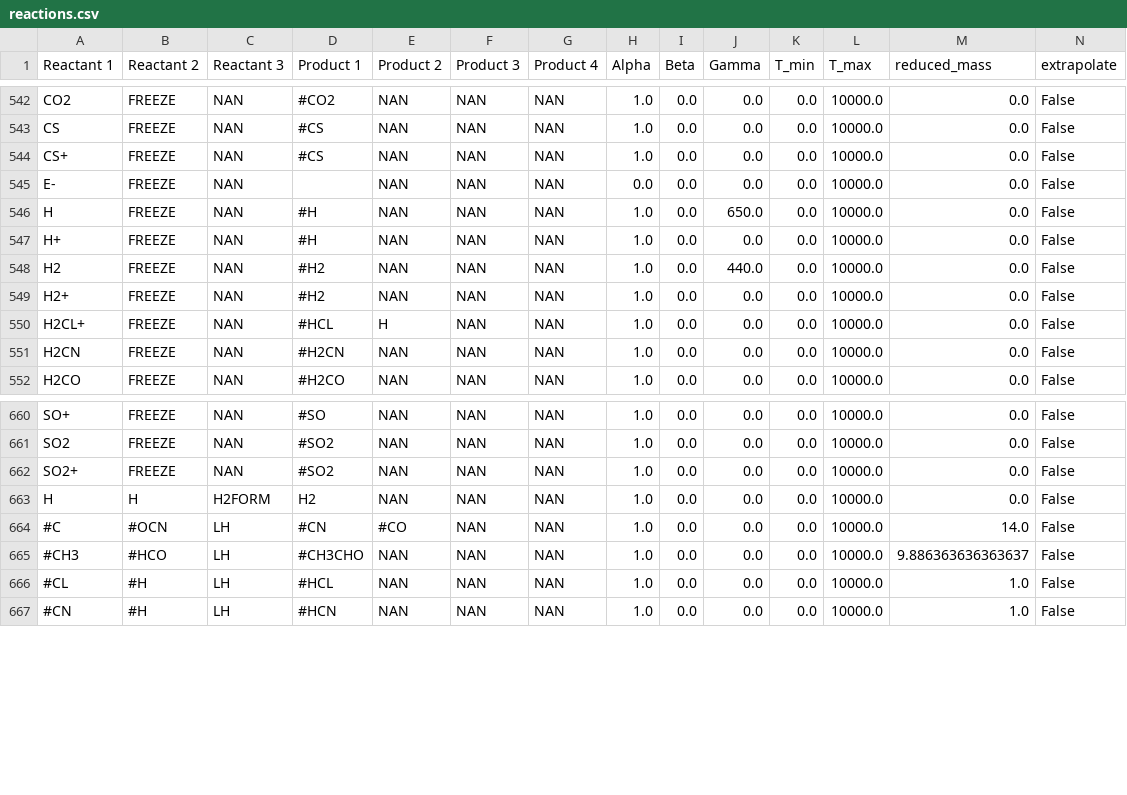
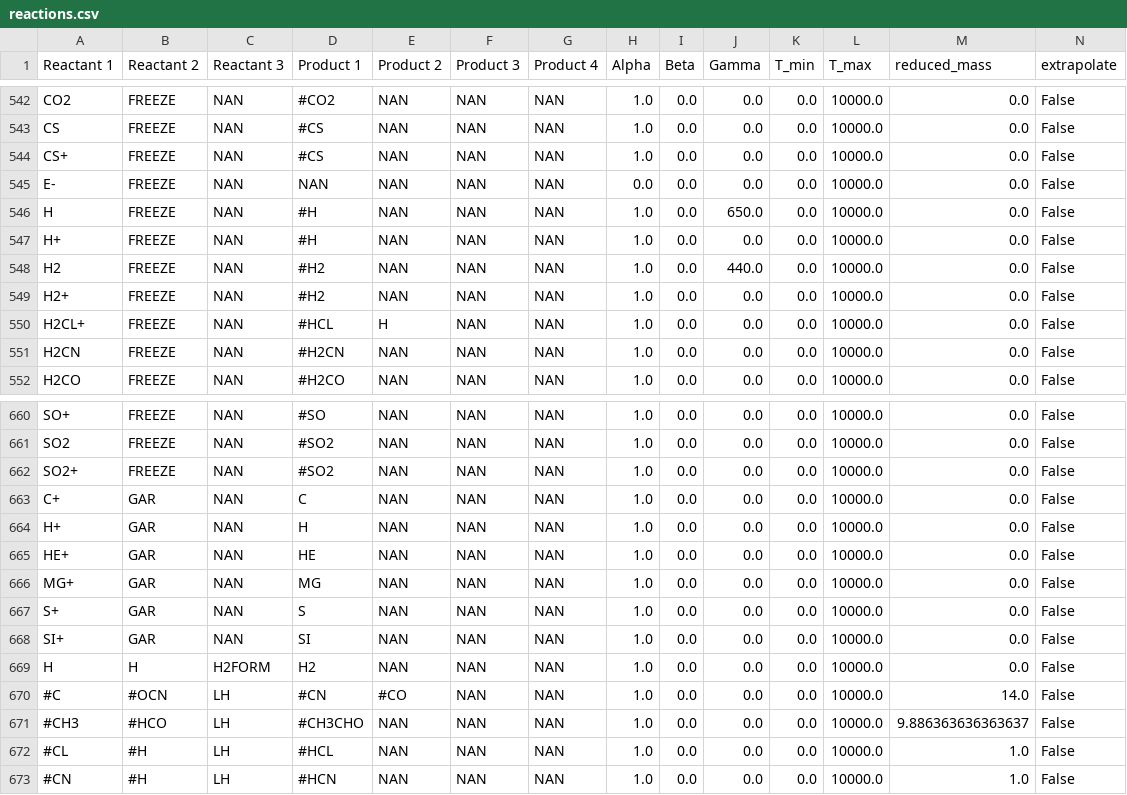
Before and after one commit to uclchem/UCLCHEM, a CSV file: src/uclchem/reactions.csv, drawn as a sheet; only a part is shown, gaps mark what is left out.

```diff
--- a/src/uclchem/reactions.csv
+++ b/src/uclchem/reactions.csv
@@ -544,3 +544,3 @@ CS,FREEZE,NAN,#CS,NAN,NAN,NAN,1.0,0.0,0.0,0.0,10000.0,0.0,False
 CS+,FREEZE,NAN,#CS,NAN,NAN,NAN,1.0,0.0,0.0,0.0,10000.0,0.0,False
-E-,FREEZE,NAN,,NAN,NAN,NAN,0.0,0.0,0.0,0.0,10000.0,0.0,False
+E-,FREEZE,NAN,NAN,NAN,NAN,NAN,0.0,0.0,0.0,0.0,10000.0,0.0,False
 H,FREEZE,NAN,#H,NAN,NAN,NAN,1.0,0.0,650.0,0.0,10000.0,0.0,False
@@ -662,2 +662,8 @@ SO2,FREEZE,NAN,#SO2,NAN,NAN,NAN,1.0,0.0,0.0,0.0,10000.0,0.0,False
 SO2+,FREEZE,NAN,#SO2,NAN,NAN,NAN,1.0,0.0,0.0,0.0,10000.0,0.0,False
+C+,GAR,NAN,C,NAN,NAN,NAN,1.0,0.0,0.0,0.0,10000.0,0.0,False
+H+,GAR,NAN,H,NAN,NAN,NAN,1.0,0.0,0.0,0.0,10000.0,0.0,False
+HE+,GAR,NAN,HE,NAN,NAN,NAN,1.0,0.0,0.0,0.0,10000.0,0.0,False
+MG+,GAR,NAN,MG,NAN,NAN,NAN,1.0,0.0,0.0,0.0,10000.0,0.0,False
+S+,GAR,NAN,S,NAN,NAN,NAN,1.0,0.0,0.0,0.0,10000.0,0.0,False
+SI+,GAR,NAN,SI,NAN,NAN,NAN,1.0,0.0,0.0,0.0,10000.0,0.0,False
 H,H,H2FORM,H2,NAN,NAN,NAN,1.0,0.0,0.0,0.0,10000.0,0.0,False
```
Also changed, not shown: Makerates/data/default/default_grain_network.csv, 13 other files.
